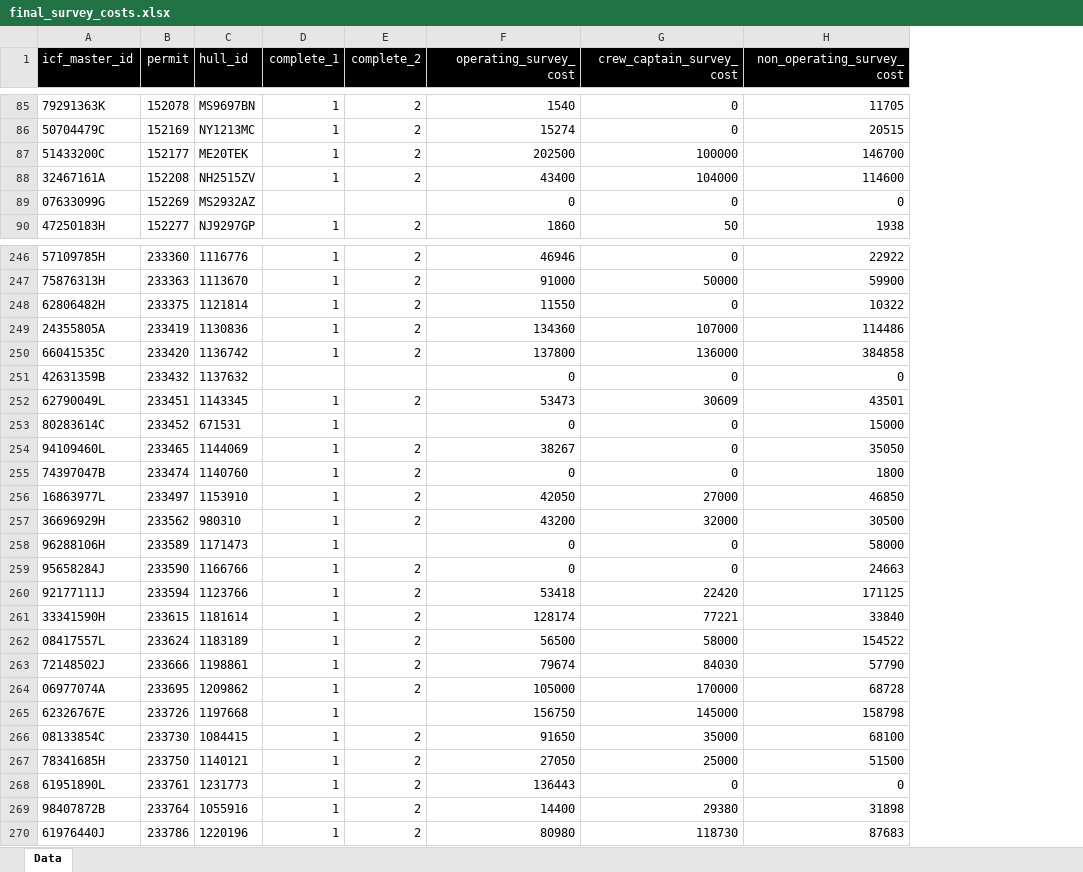
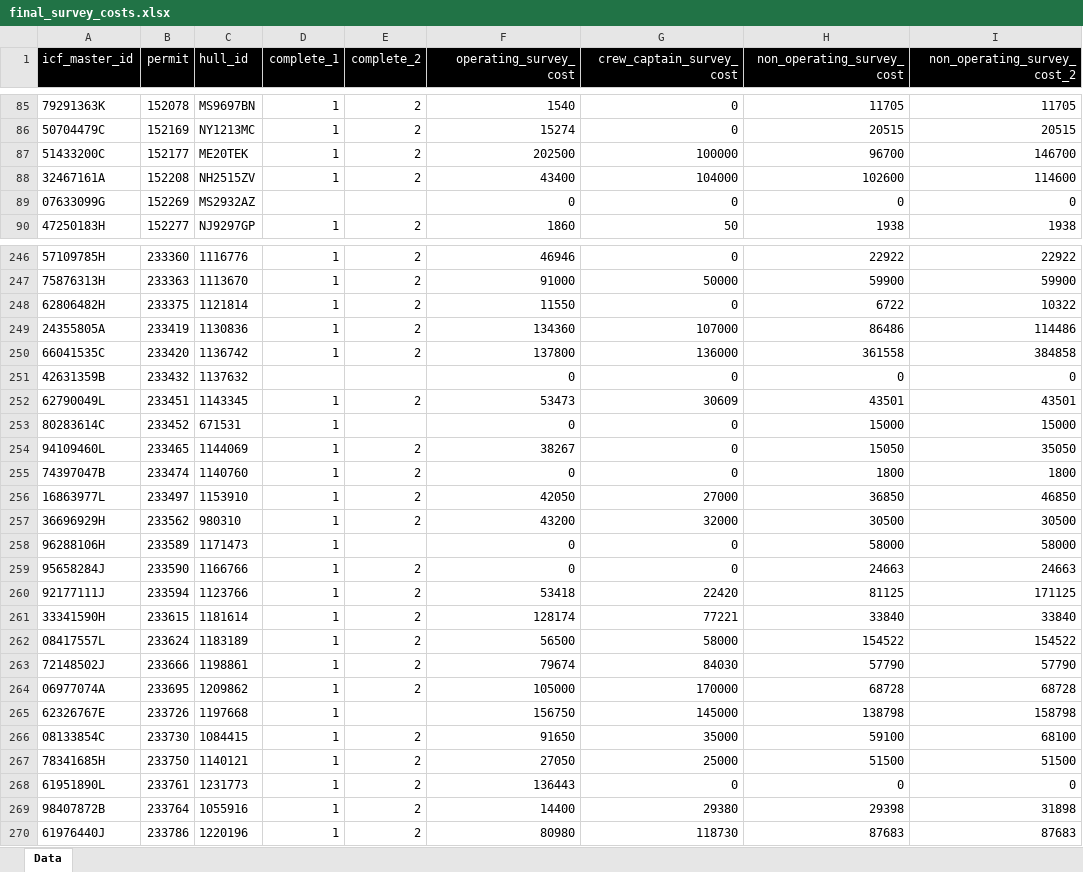
Before and after one commit to Ardini-NOAA/2022_Vessel_Profit_Snapshots, an Excel workbook: scripts_datasets_to_generate_input_files/(2) Survey_Costs/Data/final_survey_costs.xlsx, sheet Data, drawn as a sheet; only a part is shown, gaps mark what is left out; values as stored, in another font and other column widths than the file's, no borders; the diff covers the shown part only; the diff names each change by its address in the sheet, - before the commit and + after, or states it on an @@ line.

```diff
--- a/scripts_datasets_to_generate_input_files/(2) Survey_Costs/Data/final_survey_costs.xlsx (sheet Data)
+++ b/scripts_datasets_to_generate_input_files/(2) Survey_Costs/Data/final_survey_costs.xlsx (sheet Data)
+column I (non_operating_survey_cost_2), rows 85-90: 11705 | 20515 | 146700 | 114600 | 0 | 1938; rows 246-270: 22922 | 59900 | 10322 | 114486 | 384858 | 0 | 43501 | 15000 | 35050 | 1800 | 46850 | 30500 | 58000 | 24663 | 171125 | 33840 | 154522 | 57790 | 68728 | 158798 | 68100 | 51500 | 0 | 31898 | 87683
-H87 (non_operating_survey_cost): 146700
+H87 (non_operating_survey_cost): 96700
-H88 (non_operating_survey_cost): 114600
+H88 (non_operating_survey_cost): 102600
-H248 (non_operating_survey_cost): 10322
+H248 (non_operating_survey_cost): 6722
-H249 (non_operating_survey_cost): 114486
+H249 (non_operating_survey_cost): 86486
-H250 (non_operating_survey_cost): 384858
+H250 (non_operating_survey_cost): 361558
-H254 (non_operating_survey_cost): 35050
+H254 (non_operating_survey_cost): 15050
-H256 (non_operating_survey_cost): 46850
+H256 (non_operating_survey_cost): 36850
-H260 (non_operating_survey_cost): 171125
+H260 (non_operating_survey_cost): 81125
-H265 (non_operating_survey_cost): 158798
+H265 (non_operating_survey_cost): 138798
-H266 (non_operating_survey_cost): 68100
+H266 (non_operating_survey_cost): 59100
-H269 (non_operating_survey_cost): 31898
+H269 (non_operating_survey_cost): 29398
```
Also changed, not shown: 111 edited cells elsewhere in this sheet, scripts_datasets_to_generate_input_files/(1) Revenues/Data/final_revenue.xlsx, scripts_datasets_to_generate_input_files/(4) Depreciation/Data/final_depreciation.xlsx, 38 other files.
